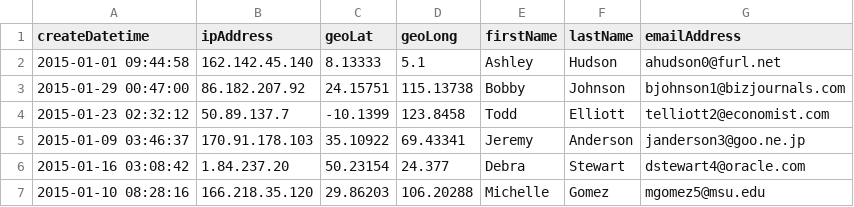
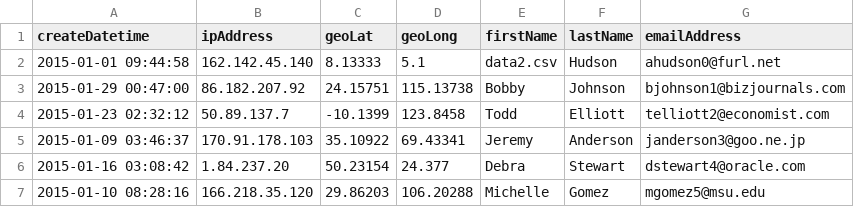
Before and after one commit to antillgrp/swdv-620-web-apps-final-project, a CSV file: code-challenge/etl/data2.csv, drawn as a sheet; only a part is shown.

```diff
--- a/code-challenge/etl/data2.csv
+++ b/code-challenge/etl/data2.csv
@@ -1,3 +1,3 @@
 createDatetime,ipAddress,geoLat,geoLong,firstName,lastName,emailAddress
-2015-01-01 09:44:58,162.142.45.140,8.13333,5.1,Ashley,Hudson,ahudson0@furl.net
+2015-01-01 09:44:58,162.142.45.140,8.13333,5.1,data2.csv,Hudson,ahudson0@furl.net
 2015-01-29 00:47:00,86.182.207.92,24.15751,115.13738,Bobby,Johnson,bjohnson1@bizjournals.com
```
Also changed, not shown: code-challenge/etl/data1.csv, 5 other files.
